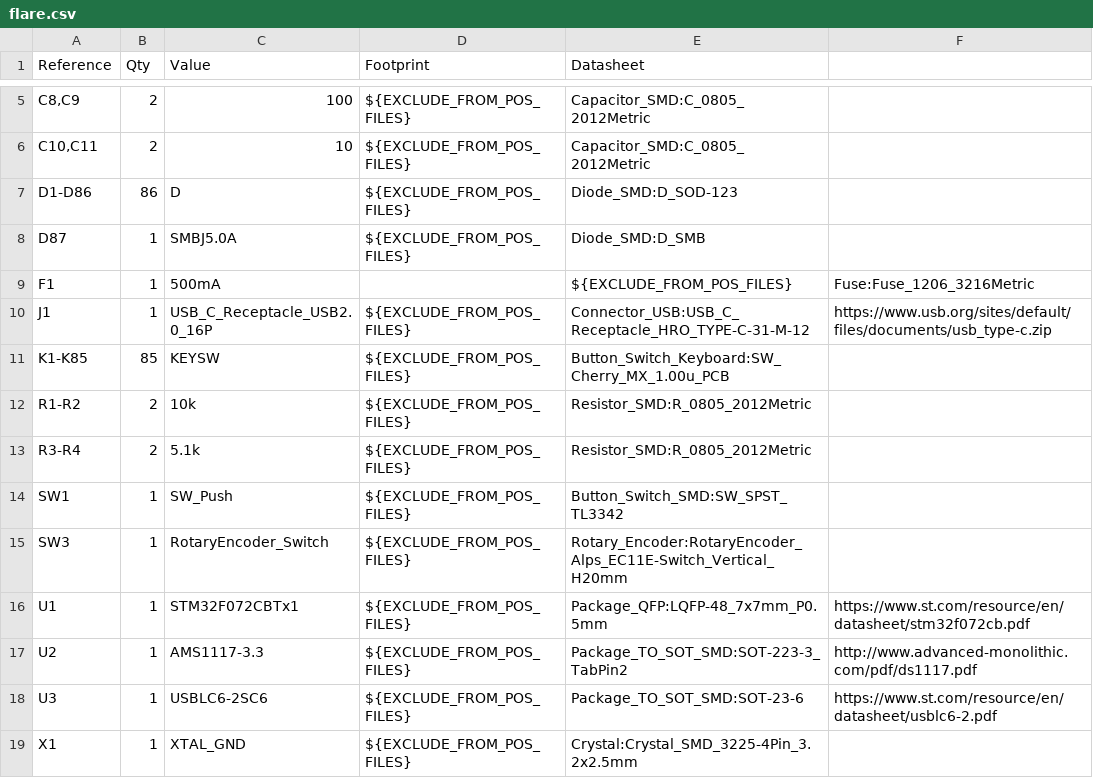
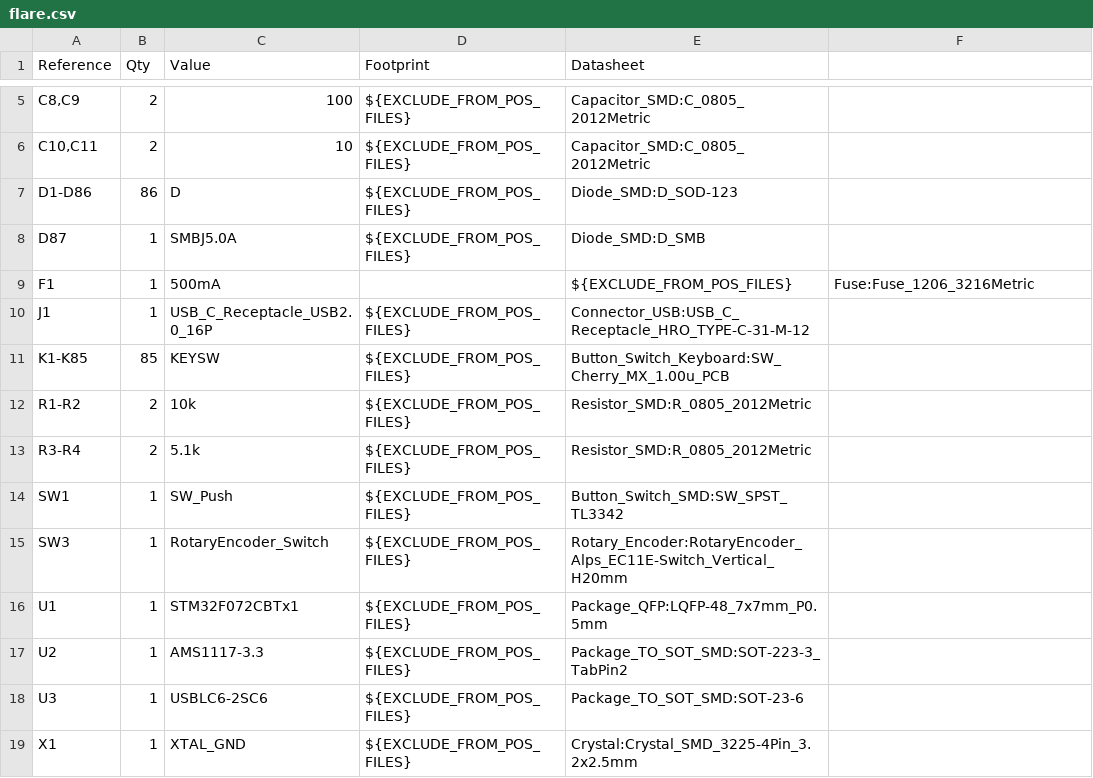
Before and after one commit to koolind13/flare, a CSV file: flare.csv, drawn as a sheet; only a part is shown, gaps mark what is left out; the diff names each change by its address in the sheet, - before the commit and + after, or states it on an @@ line.

Commit message:
Update flare.csv with new component entries

```diff
--- a/flare.csv
+++ b/flare.csv
-F10: https://www.usb.org/sites/default/files/documents/usb_type-c.zip
+F10: (empty)
-F16: https://www.st.com/resource/en/datasheet/stm32f072cb.pdf
+F16: (empty)
-F17: http://www.advanced-monolithic.com/pdf/ds1117.pdf
+F17: (empty)
-F18: https://www.st.com/resource/en/datasheet/usblc6-2.pdf
+F18: (empty)
```
